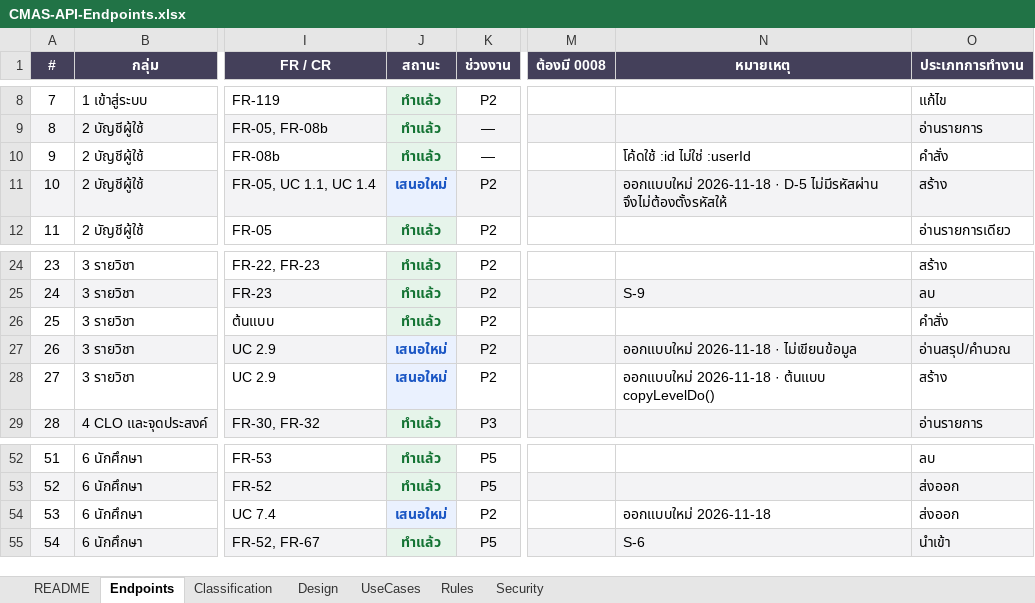
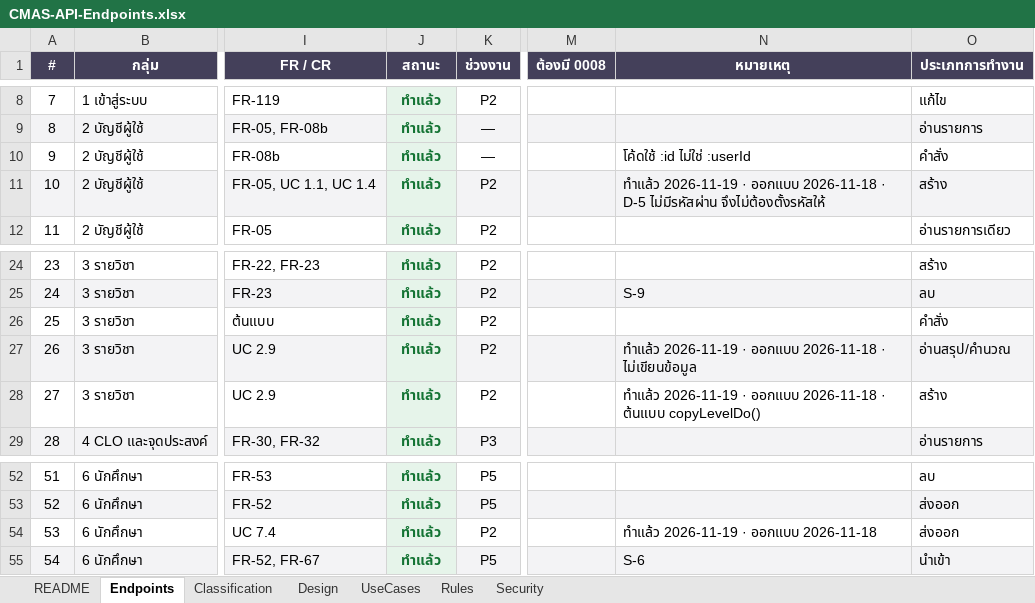
Before and after one commit to SIET-KMITL-INCEPTIO/CMAS-CLO, an Excel workbook: docs/excel/api/CMAS-API-Endpoints.xlsx, sheet Endpoints, drawn as a sheet; only a part is shown, gaps mark what is left out; values as stored, in another font and other column widths than the file's, no borders; the diff names each change by its address in the sheet, - before the commit and + after, or states it on an @@ line.

```diff
--- a/docs/excel/api/CMAS-API-Endpoints.xlsx (sheet Endpoints)
+++ b/docs/excel/api/CMAS-API-Endpoints.xlsx (sheet Endpoints)
-J11 (สถานะ): เสนอใหม่
+J11 (สถานะ): ทำแล้ว
-J11 text colour: #1A56C4
+J11 text colour: #137333
-N11 (หมายเหตุ): ออกแบบใหม่ 2026-11-18 ·…
+N11 (หมายเหตุ): ทำแล้ว 2026-11-19 · ออกแบบ 2026-11-18 ·…
-J27:J28 (สถานะ): เสนอใหม่
+J27:J28 (สถานะ): ทำแล้ว
-J27:J28 text colour: #1A56C4
+J27:J28 text colour: #137333
-N27 (หมายเหตุ): ออกแบบใหม่ 2026-11-18 ·…
+N27 (หมายเหตุ): ทำแล้ว 2026-11-19 · ออกแบบ 2026-11-18 ·…
-N28 (หมายเหตุ): ออกแบบใหม่ 2026-11-18 ·…
+N28 (หมายเหตุ): ทำแล้ว 2026-11-19 · ออกแบบ 2026-11-18 ·…
-J54 (สถานะ): เสนอใหม่
+J54 (สถานะ): ทำแล้ว
-J54 text colour: #1A56C4
+J54 text colour: #137333
-N54 (หมายเหตุ): ออกแบบใหม่ 2026-11-18
+N54 (หมายเหตุ): ทำแล้ว 2026-11-19 · ออกแบบ 2026-11-18
```
Also changed, not shown: sheet Design, sheet UseCases, 23 other files.
